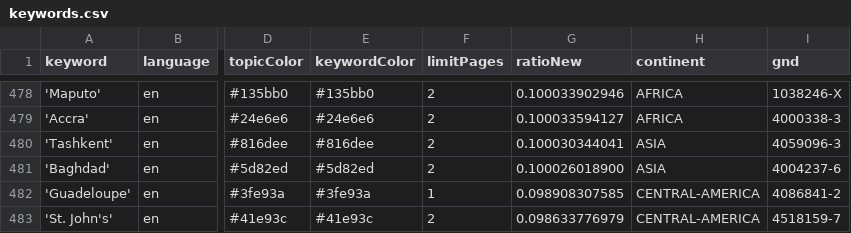
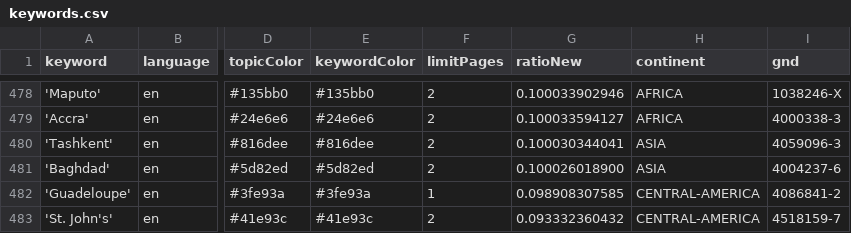
Before and after one commit to mizilett-news/locationWhisperer, a CSV file: keywords.csv, drawn as a sheet; only a part is shown, gaps mark what is left out; the diff names each change by its address in the sheet, - before the commit and + after, or states it on an @@ line.

```diff
--- a/keywords.csv
+++ b/keywords.csv
-G483 (ratioNew): 0.098633776979
+G483 (ratioNew): 0.093332360432
```
Also changed, not shown: csv/news_2026_02.csv.
